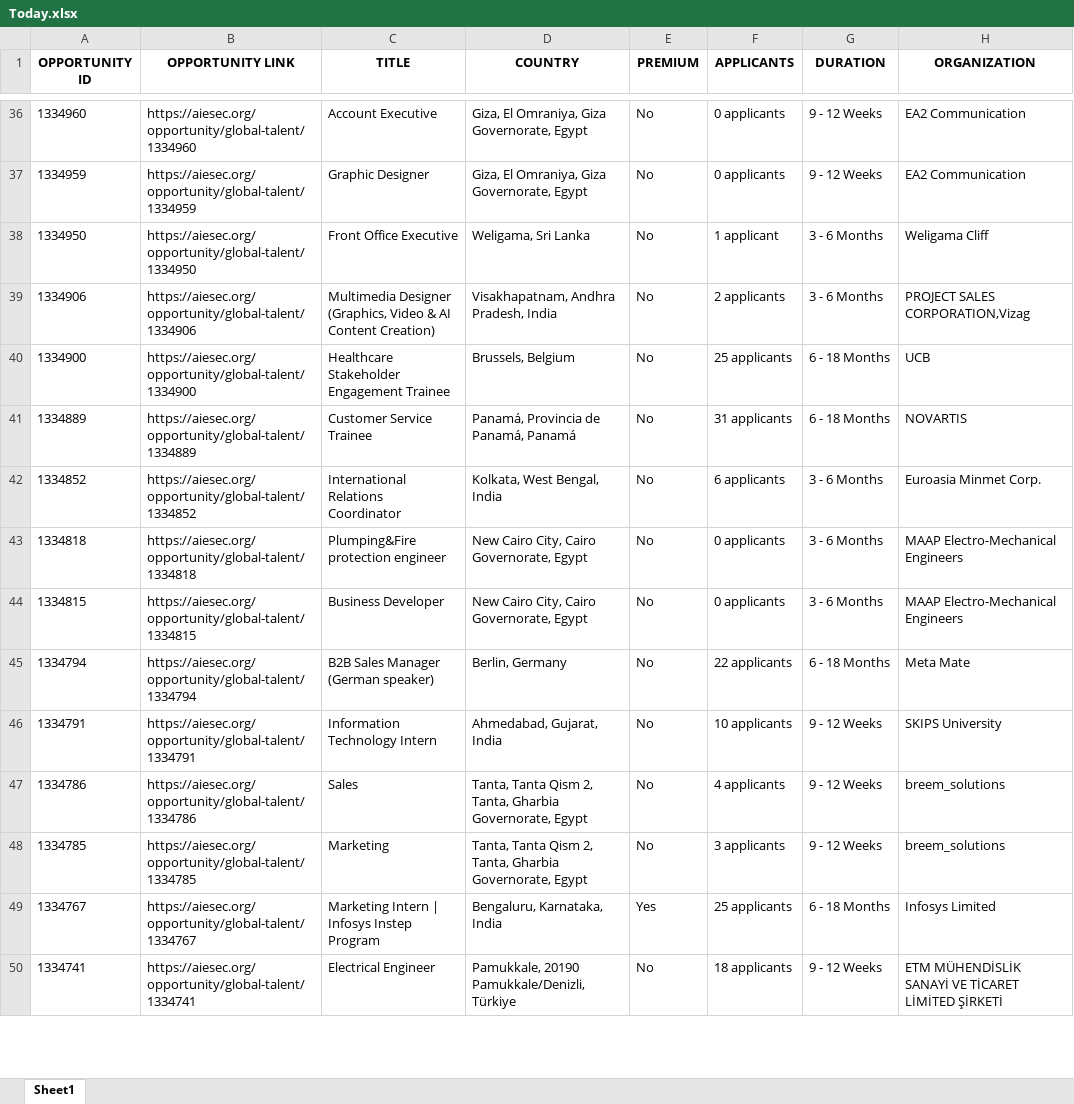
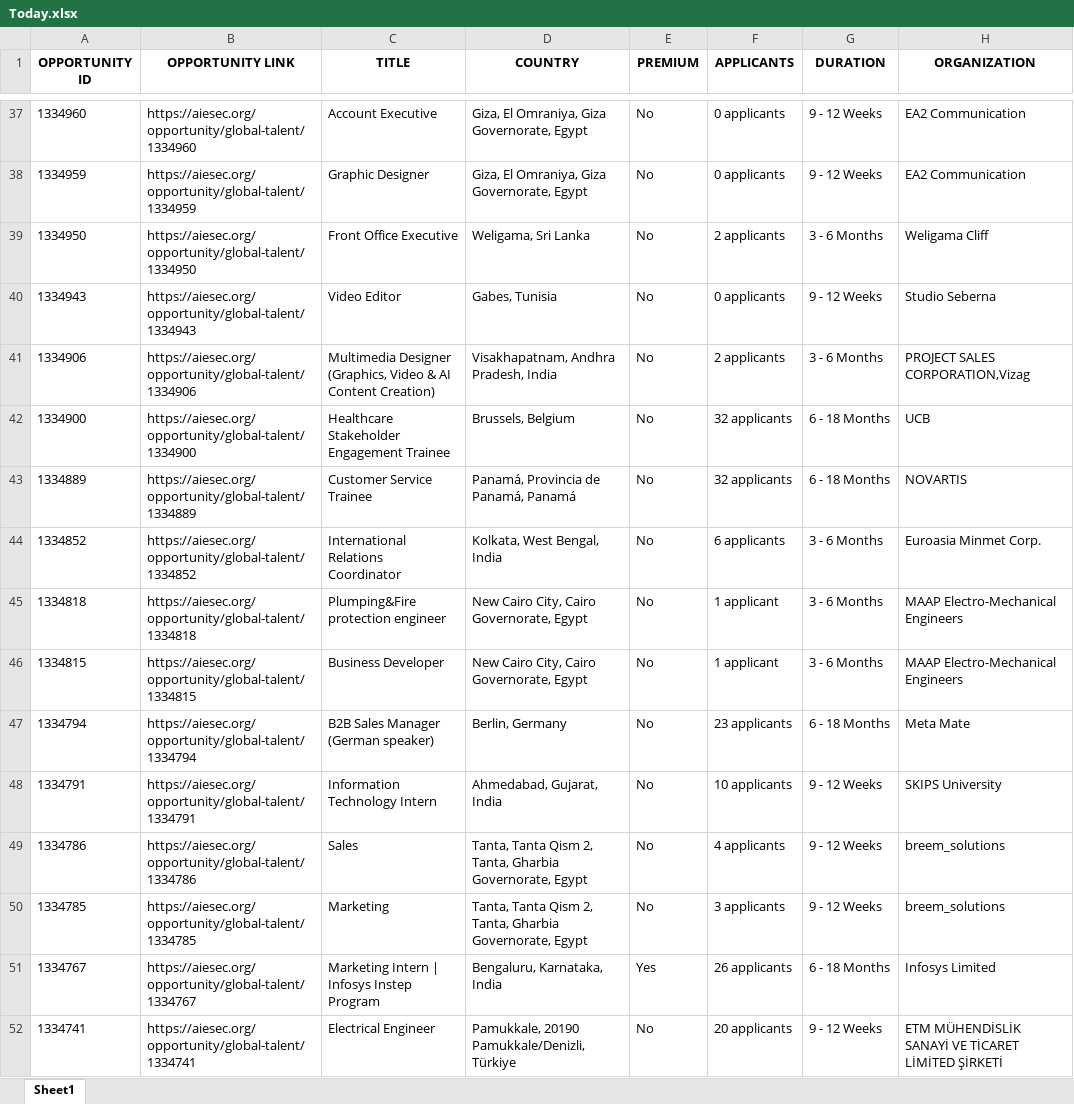
Before and after one commit to IbrahiimHassan/AIESEC_GUC, an Excel workbook: Today.xlsx, sheet Sheet1, drawn as a sheet; only a part is shown, gaps mark what is left out; values as stored, in another font and other column widths than the file's, no borders; addresses are those after the commit; the diff covers the shown part only; the diff names each change by its address in the sheet, - before the commit and + after, or states it on an @@ line.

```diff
--- a/Today.xlsx (sheet Sheet1)
+++ b/Today.xlsx (sheet Sheet1)
-F39 (APPLICANTS): 1 applicant
+F39 (APPLICANTS): 2 applicants
+row 40: 1334943 | https://aiesec.org/opportunity/global-talent/1334943 | Video Editor | Gabes, Tunisia | No | 0 applicants | 9 - 12 Weeks | Studio Seberna
-F42 (APPLICANTS): 25 applicants
+F42 (APPLICANTS): 32 applicants
-F43 (APPLICANTS): 31 applicants
+F43 (APPLICANTS): 32 applicants
-F45:F46 (APPLICANTS): 0 applicants
+F45:F46 (APPLICANTS): 1 applicant
-F47 (APPLICANTS): 22 applicants
+F47 (APPLICANTS): 23 applicants
-F51 (APPLICANTS): 25 applicants
+F51 (APPLICANTS): 26 applicants
-F52 (APPLICANTS): 18 applicants
+F52 (APPLICANTS): 20 applicants
```
Also changed, not shown: 7 added rows, 17 removed rows, 1 moved row and 136 edited cells elsewhere in this sheet, New.xlsx, 1 other file.
